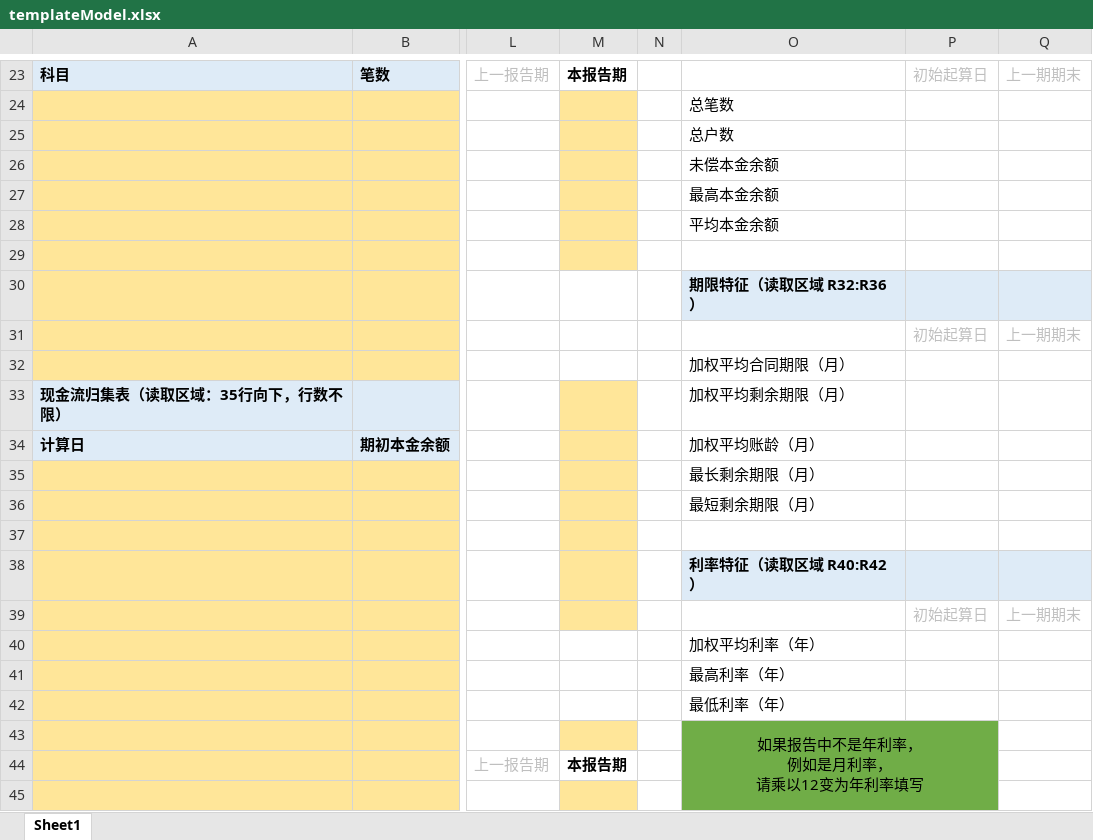
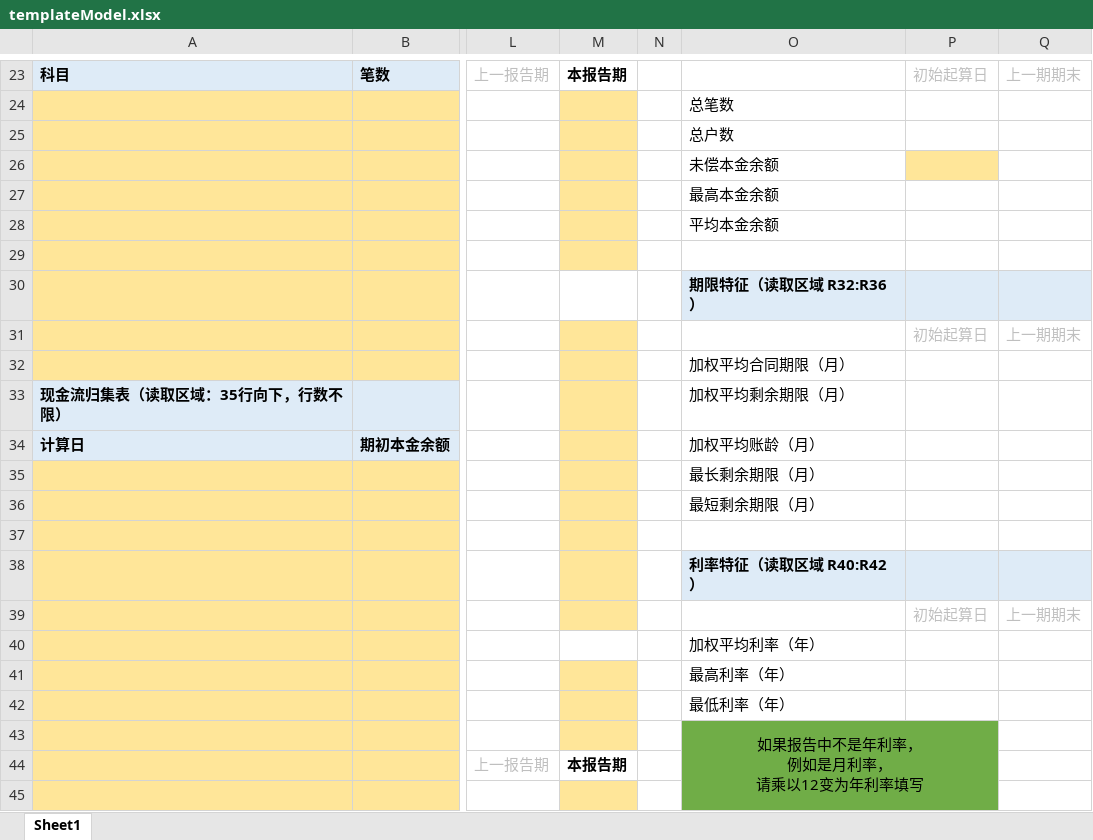
Before and after one commit to named-forget/ExcelTranslator, an Excel workbook: Resource/templateFile/templateModel.xlsx, sheet Sheet1, drawn as a sheet; only a part is shown, gaps mark what is left out; values as stored, in another font and other column widths than the file's, no borders; the diff names each change by its address in the sheet, - before the commit and + after, or states it on an @@ line.

```diff
--- a/Resource/templateFile/templateModel.xlsx (sheet Sheet1)
+++ b/Resource/templateFile/templateModel.xlsx (sheet Sheet1)
-P26 fill: none
+P26 fill: #FFE699
-M31:M32 fill: none
+M31:M32 fill: #FFE699
-M41:M42 fill: none
+M41:M42 fill: #FFE699
```
Also changed, not shown: 25 other files.
